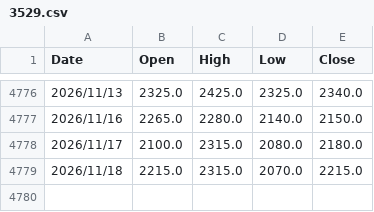
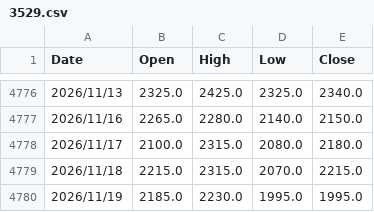
Before and after one commit to evan7646-cloud/ETF_Tracker, a CSV file: price_downloader/hist_prices/3529.csv, drawn as a sheet; only a part is shown, gaps mark what is left out; the diff names each change by its address in the sheet, - before the commit and + after, or states it on an @@ line.

```diff
--- a/price_downloader/hist_prices/3529.csv
+++ b/price_downloader/hist_prices/3529.csv
+row 4780: 2026/11/19 | 2185.0 | 2230.0 | 1995.0 | 1995.0
```
Also changed, not shown: price_downloader/hist_prices/3533.csv, price_downloader/hist_prices/3583.csv, 14 other files.
